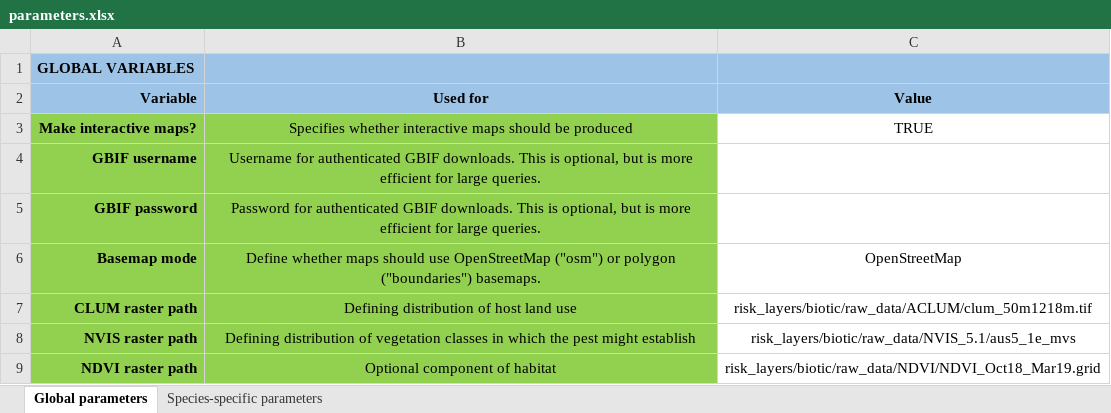
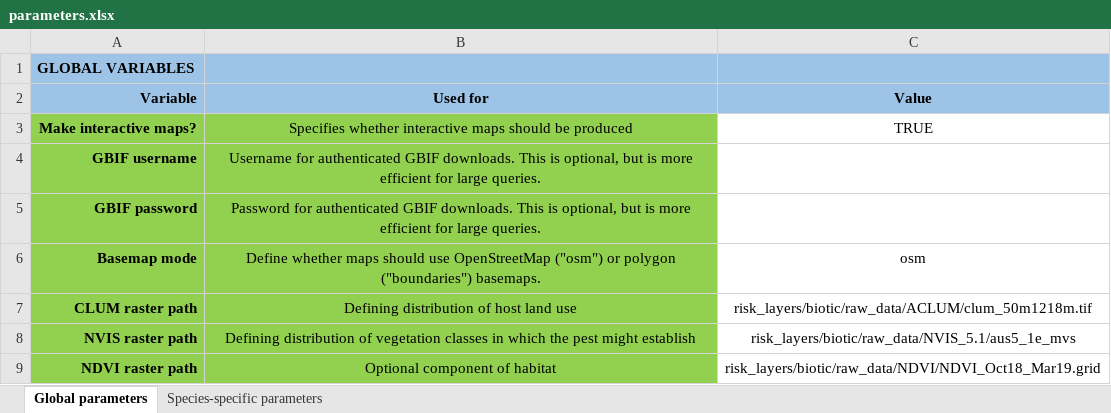
Before and after one commit to jscamac/edmaps, an Excel workbook: inst/extdata/parameters.xlsx, sheet Global parameters, drawn as a sheet; only a part is shown; values as stored, in another font and other column widths than the file's, no borders; conditional formats not drawn; the diff names each change by its address in the sheet, - before the commit and + after, or states it on an @@ line.

Commit message:
Update OpenStreetMap basemap_mode to "osm" as per static_map

```diff
--- a/inst/extdata/parameters.xlsx (sheet Global parameters)
+++ b/inst/extdata/parameters.xlsx (sheet Global parameters)
-C6 (Value): OpenStreetMap
+C6 (Value): osm
```
Also changed, not shown: 3 other files.
